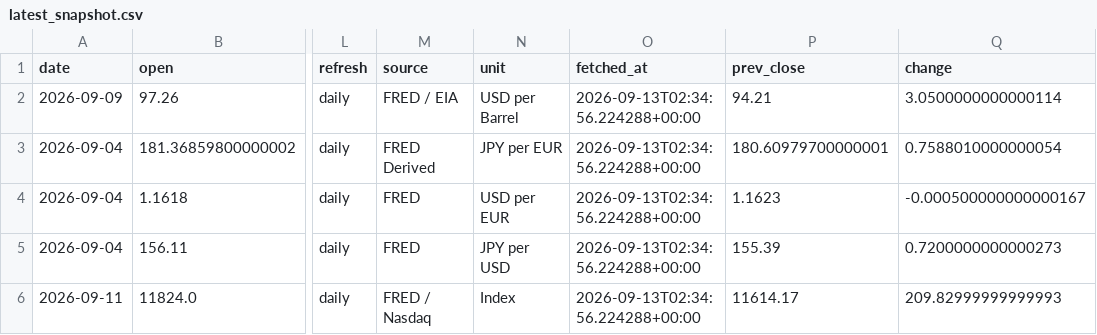
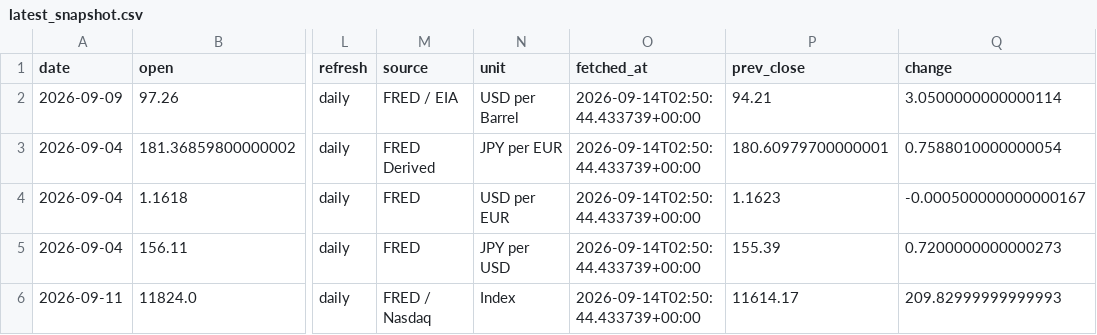
Before and after one commit to tomoki1982/Trend-Analysis, a CSV file: data/latest_snapshot.csv, drawn as a sheet; only a part is shown, gaps mark what is left out; the diff names each change by its address in the sheet, - before the commit and + after, or states it on an @@ line.

```diff
--- a/data/latest_snapshot.csv
+++ b/data/latest_snapshot.csv
-O2:O6 (fetched_at): 2026-09-13T02:34:56.224288+00:00
+O2:O6 (fetched_at): 2026-09-14T02:50:44.433739+00:00
```
